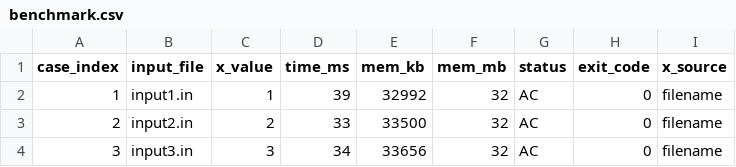
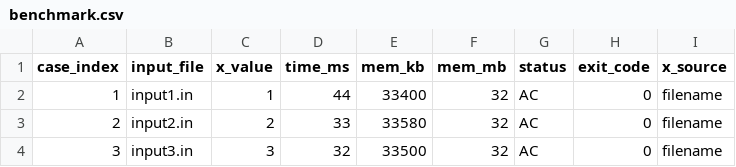
Before and after one commit to Leapense/Baekjoon, a CSV file: BOJ34724/benchmark.csv, drawn as a sheet.

```diff
--- a/BOJ34724/benchmark.csv
+++ b/BOJ34724/benchmark.csv
@@ -1,4 +1,4 @@
 case_index,input_file,x_value,time_ms,mem_kb,mem_mb,status,exit_code,x_source
-1,"input1.in",1,39,32992,32,AC,0,filename
-2,"input2.in",2,33,33500,32,AC,0,filename
-3,"input3.in",3,34,33656,32,AC,0,filename
+1,"input1.in",1,44,33400,32,AC,0,filename
+2,"input2.in",2,33,33580,32,AC,0,filename
+3,"input3.in",3,32,33500,32,AC,0,filename
```
Also changed, not shown: BOJ34724/benchmark_sorted.csv, 18 other files.
